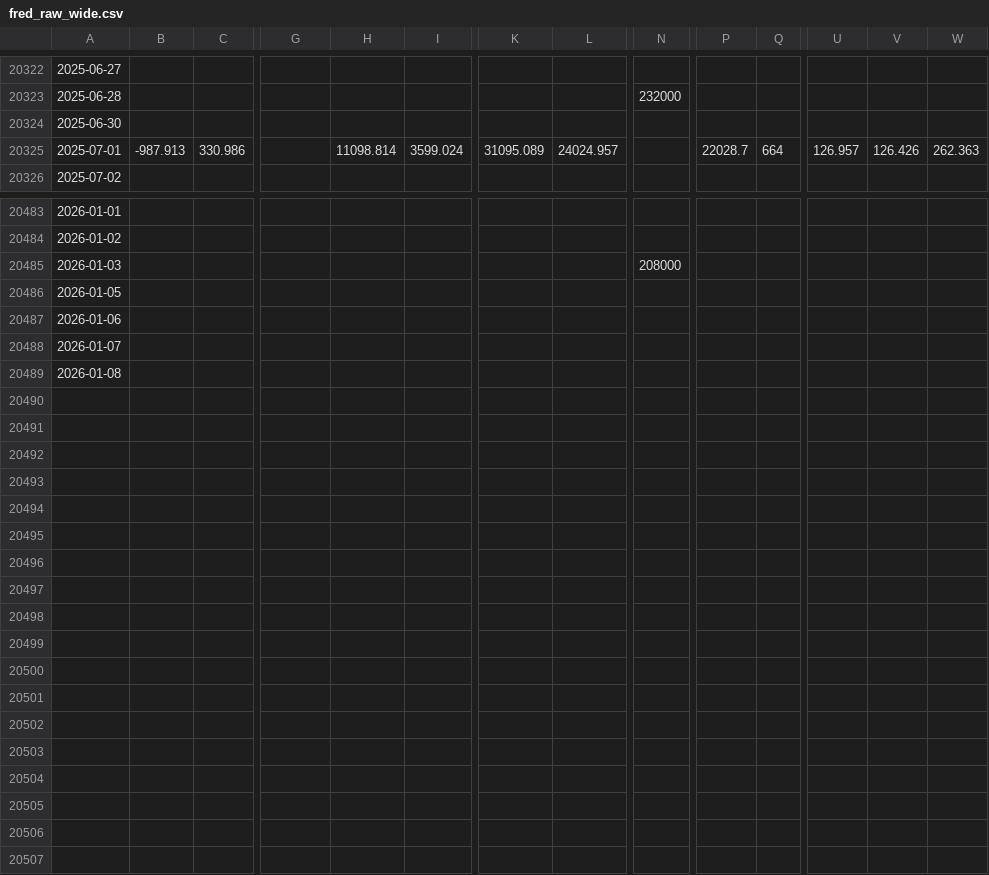
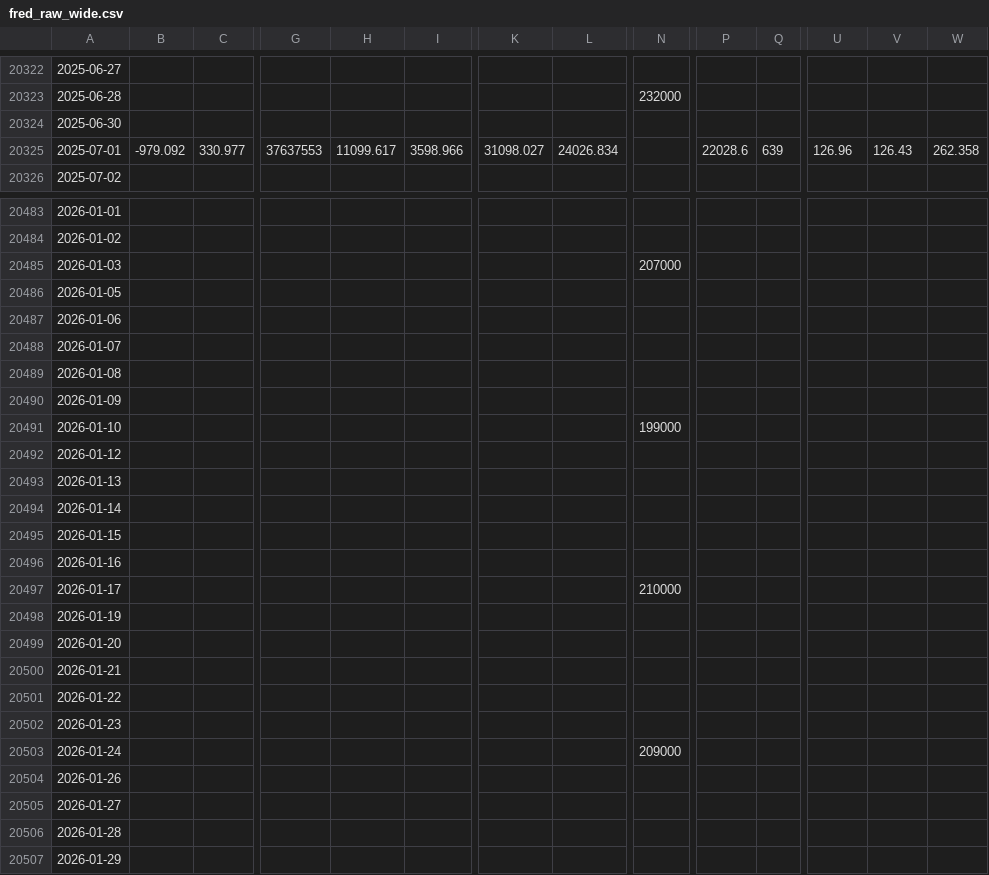
Before and after one commit to warisp897/ConsumerSentimentHMM, a CSV file: data/fred_raw_wide.csv, drawn as a sheet; only a part is shown, gaps mark what is left out; rows hold the shown columns only; the diff covers the shown part only; the diff names each change by its address in the sheet, - before the commit and + after, or states it on an @@ line.

```diff
--- a/data/fred_raw_wide.csv
+++ b/data/fred_raw_wide.csv
-B20325: -987.913
+B20325: -979.092
-C20325: 330.986
+C20325: 330.977
-G20325: (empty)
+G20325: 37637553
-H20325: 11098.814
+H20325: 11099.617
-I20325: 3599.024
+I20325: 3598.966
-K20325: 31095.089
+K20325: 31098.027
-L20325: 24024.957
+L20325: 24026.834
-P20325: 22028.7
+P20325: 22028.6
-Q20325: 664
+Q20325: 639
-U20325: 126.957
+U20325: 126.96
-V20325: 126.426
+V20325: 126.43
-W20325: 262.363
+W20325: 262.358
-N20485: 208000
+N20485: 207000
+row 20490: 2026-01-09
+row 20491: 2026-01-10 |  |  |  |  |  |  |  | 199000
+row 20492: 2026-01-12
+row 20493: 2026-01-13
+row 20494: 2026-01-14
+row 20495: 2026-01-15
+row 20496: 2026-01-16
+row 20497: 2026-01-17 |  |  |  |  |  |  |  | 210000
+row 20498: 2026-01-19
+row 20499: 2026-01-20
+row 20500: 2026-01-21
+row 20501: 2026-01-22
+row 20502: 2026-01-23
+row 20503: 2026-01-24 |  |  |  |  |  |  |  | 209000
+row 20504: 2026-01-26
+row 20505: 2026-01-27
+row 20506: 2026-01-28
+row 20507: 2026-01-29
```
Also changed, not shown: 141 edited cells elsewhere in this file, 3 other files.
